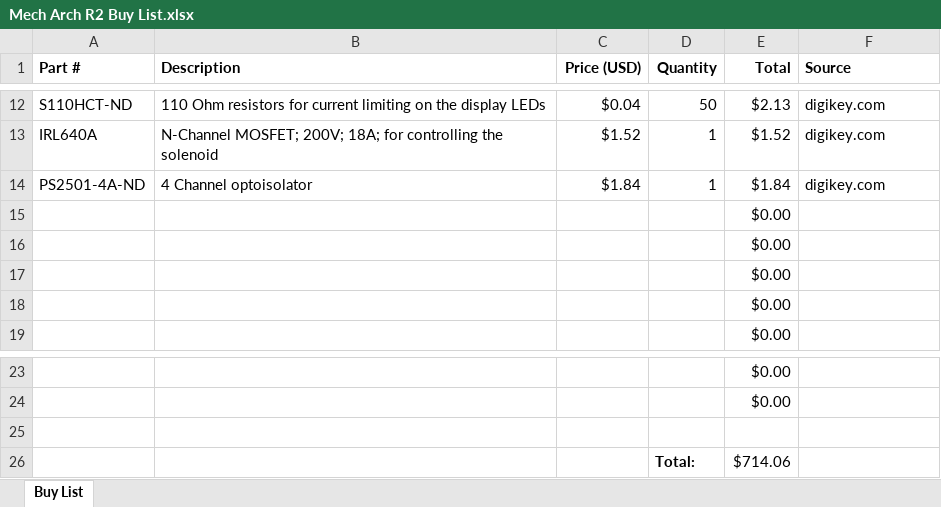
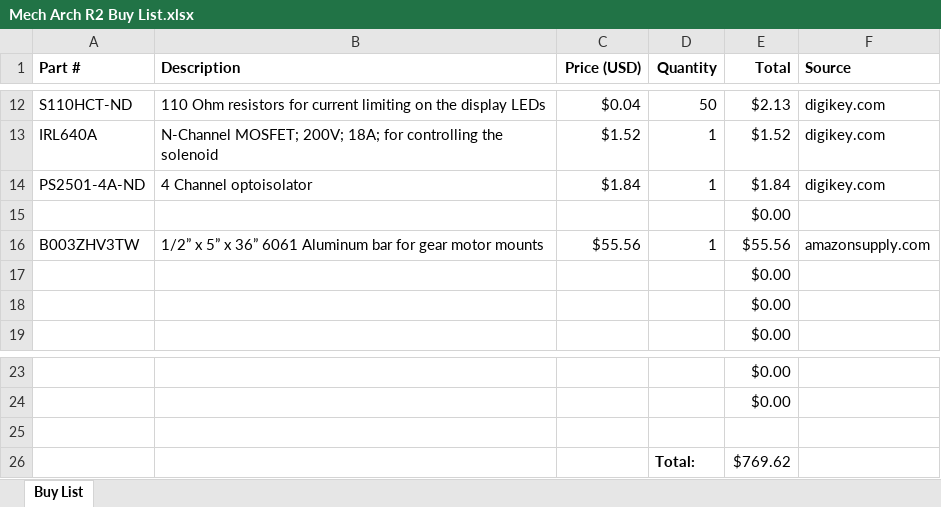
Before and after one commit to RITMechArch/MechArch, an Excel workbook: doc/Mech Arch R2 Buy List.xlsx, sheet Buy List, drawn as a sheet; only a part is shown, gaps mark what is left out; values as stored, in another font and other column widths than the file's, no borders; removed rows and columns are numbered as before the commit, all else as after; the diff names each change by its address in the sheet, - before the commit and + after, or states it on an @@ line.

Commit message:
Updated buy list and added motor mount design

```diff
--- a/doc/Mech Arch R2 Buy List.xlsx (sheet Buy List)
+++ b/doc/Mech Arch R2 Buy List.xlsx (sheet Buy List)
-row 16:  |  |  |  | $0.00
+row 16: B003ZHV3TW | 1/2” x 5” x 36” 6061 Aluminum bar for gear motor mounts | $55.56 | 1 | $55.56 | amazonsupply.com
-E26 (Total): $714.06
+E26 (Total): $769.62
```
Also changed, not shown: 1 other file.
